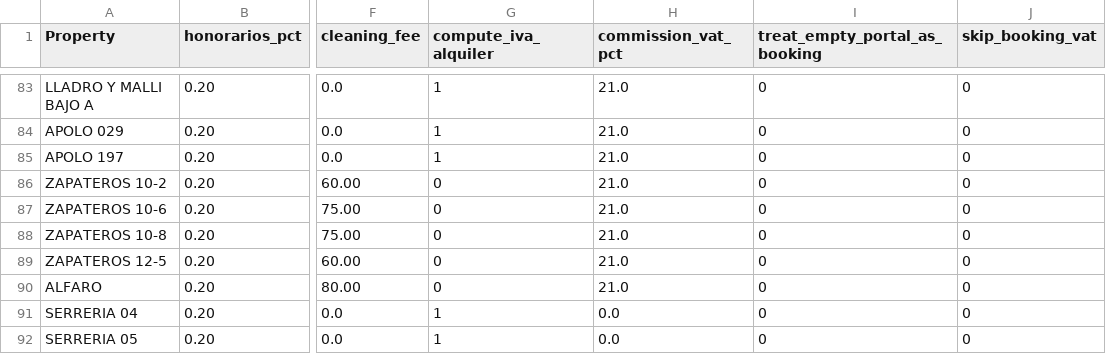
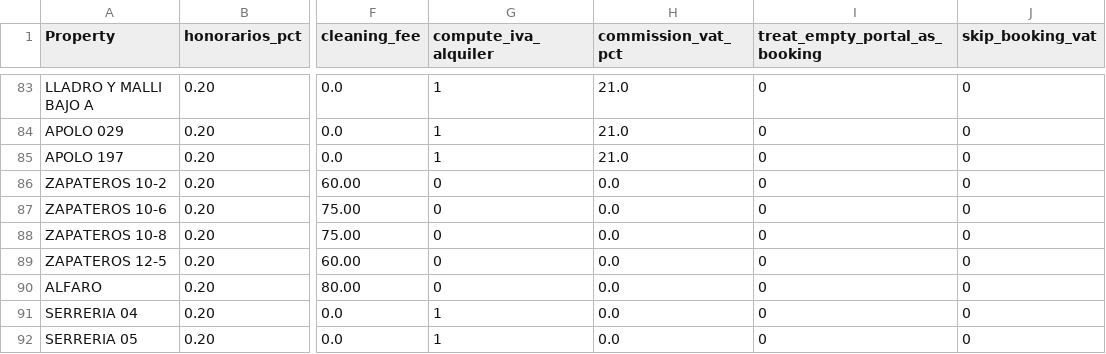
Before and after one commit to Eshkurkito/liquidaciones-pp, a CSV file: reglas_apartamentos.csv, drawn as a sheet; only a part is shown, gaps mark what is left out; the diff names each change by its address in the sheet, - before the commit and + after, or states it on an @@ line.

Commit message:
df

```diff
--- a/reglas_apartamentos.csv
+++ b/reglas_apartamentos.csv
-H86:H90 (commission_vat_pct): 21.0
+H86:H90 (commission_vat_pct): 0.0
```
